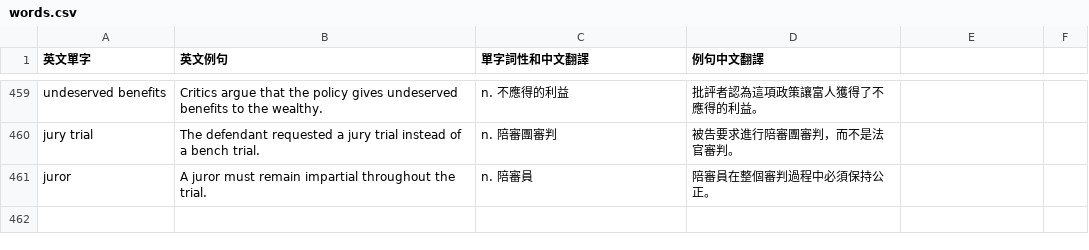
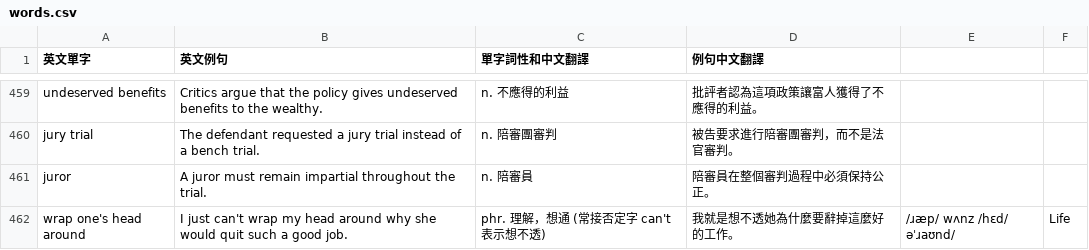
Before and after one commit to jn56/notes, a CSV file: english/words/words.csv, drawn as a sheet; only a part is shown, gaps mark what is left out.

Commit message:
feat: add 'wrap one's head around' to words list

```diff
--- a/english/words/words.csv
+++ b/english/words/words.csv
@@ -461 +461,2 @@ jury trial,The defendant requested a jury trial instead of a bench trial.,n. 陪
 juror,A juror must remain impartial throughout the trial.,n. 陪審員,陪審員在整個審判過程中必須保持公正。
+wrap one's head around,I just can't wrap my head around why she would quit such a good job.,phr. 理解，想通 (常接否定字 can't 表示想不透),我就是想不透她為什麼要辭掉這麼好的工作。,/ɹæp/ wʌnz /hɛd/ əˈɹaʊnd/,Life
```
Also changed, not shown: 1 other file.
